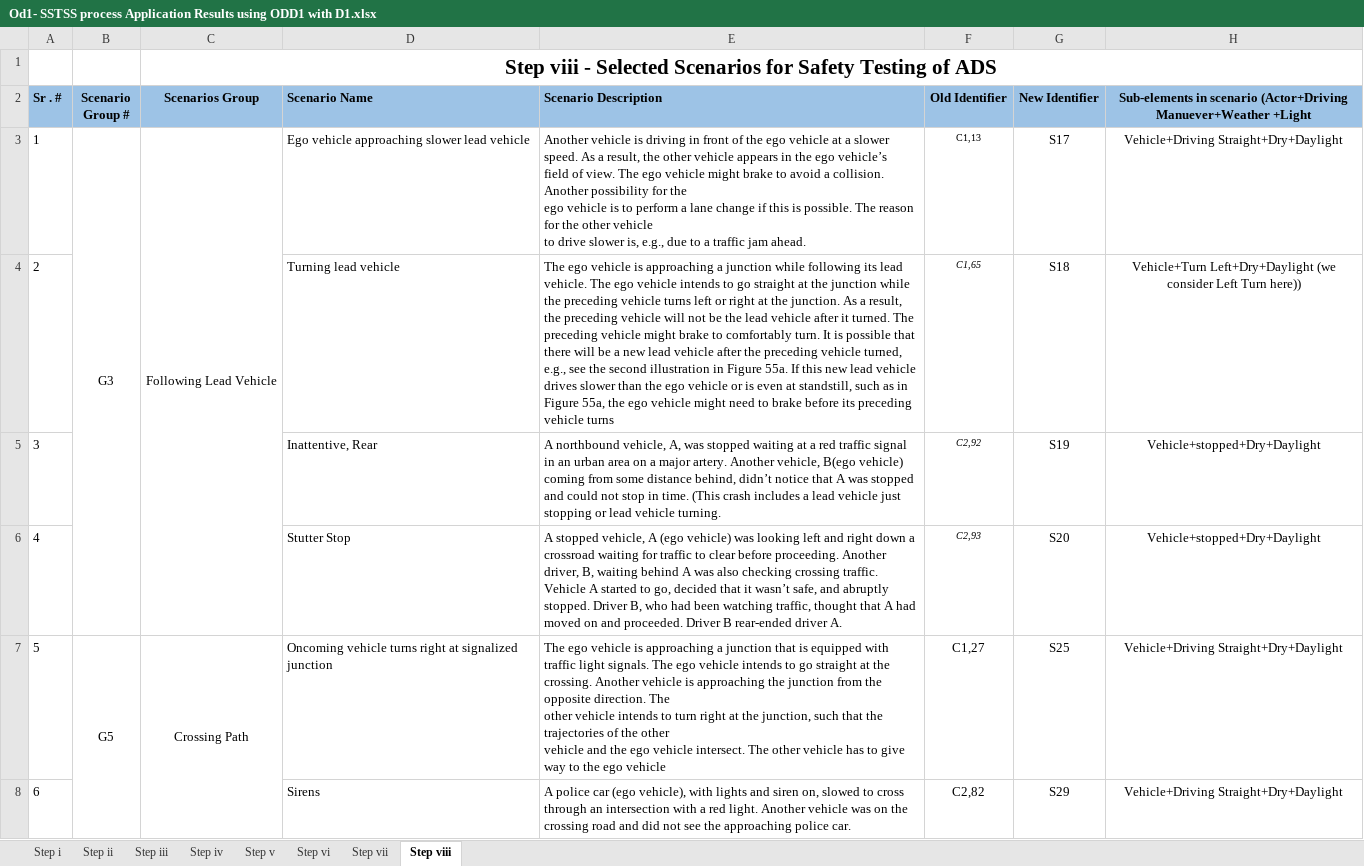
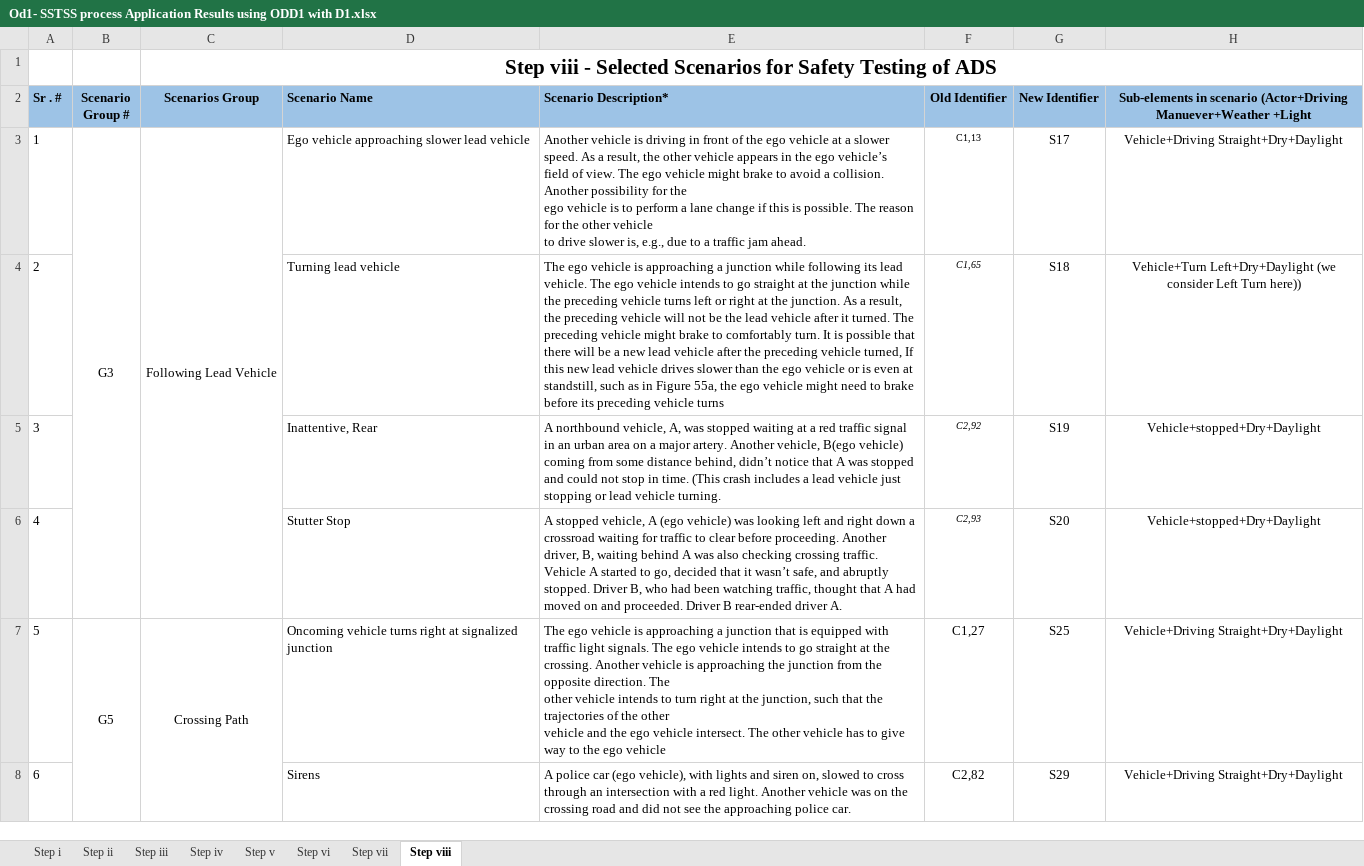
Before and after one commit to Fauzia-khan/Analysing-the-Sensitivity-of-the-SSTSS-Process, an Excel workbook: Od1- SSTSS process Application Results using ODD1 with D1.xlsx, sheet Step viii, drawn as a sheet; only a part is shown; values as stored, in another font and other column widths than the file's, no borders; the diff covers the shown part only; the diff names each change by its address in the sheet, - before the commit and + after, or states it on an @@ line.

```diff
--- a/Od1- SSTSS process Application Results using ODD1 with D1.xlsx (sheet Step viii)
+++ b/Od1- SSTSS process Application Results using ODD1 with D1.xlsx (sheet Step viii)
-E2: Scenario Description
+E2: Scenario Description*
-E4 (Scenario Description*): …vehicle turned, e.g., see the second illustration in Figure 55a. If this…
+E4 (Scenario Description*): …vehicle turned, If this…
```
Also changed, not shown: 8 edited cells elsewhere in this sheet, sheet Step i, O11 - SSTSS process Application Results using ODD1 - D1 Dataset .xlsx, O12 - SSTSS process Application Results using ODD1 -D2 Dataset.xlsx, 5 other files.
